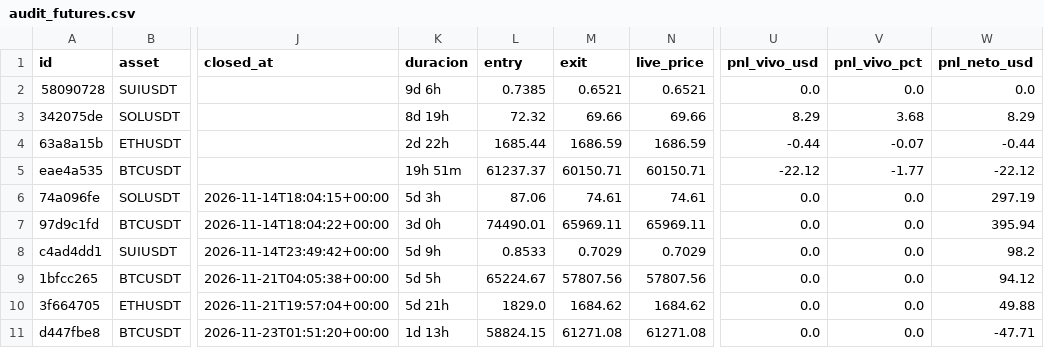
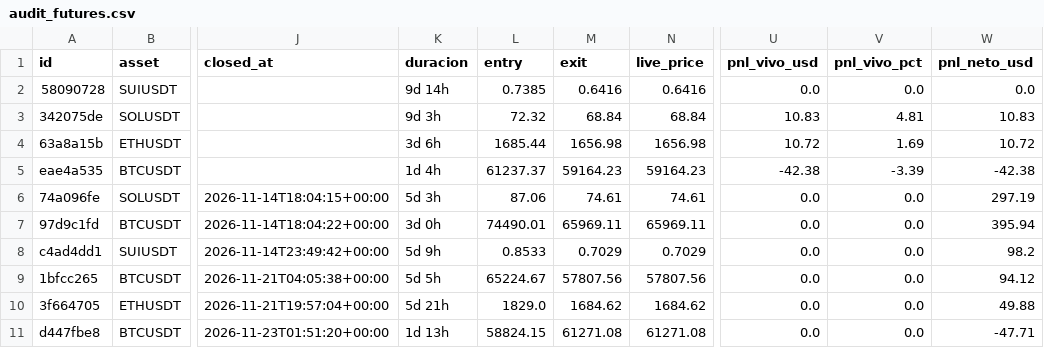
Before and after one commit to juanpabloruizru-boop/quant-arena, a CSV file: ledger/audit_futures.csv, drawn as a sheet; only a part is shown, gaps mark what is left out; the diff names each change by its address in the sheet, - before the commit and + after, or states it on an @@ line.

```diff
--- a/ledger/audit_futures.csv
+++ b/ledger/audit_futures.csv
-K2 (duracion): 9d 6h
+K2 (duracion): 9d 14h
-M2 (exit): 0.6521
+M2 (exit): 0.6416
-N2 (live_price): 0.6521
+N2 (live_price): 0.6416
-K3 (duracion): 8d 19h
+K3 (duracion): 9d 3h
-M3 (exit): 69.66
+M3 (exit): 68.84
-N3 (live_price): 69.66
+N3 (live_price): 68.84
-U3 (pnl_vivo_usd): 8.29
+U3 (pnl_vivo_usd): 10.83
-V3 (pnl_vivo_pct): 3.68
+V3 (pnl_vivo_pct): 4.81
-W3 (pnl_neto_usd): 8.29
+W3 (pnl_neto_usd): 10.83
-K4 (duracion): 2d 22h
+K4 (duracion): 3d 6h
-M4 (exit): 1686.59
+M4 (exit): 1656.98
-N4 (live_price): 1686.59
+N4 (live_price): 1656.98
-U4 (pnl_vivo_usd): -0.44
+U4 (pnl_vivo_usd): 10.72
-V4 (pnl_vivo_pct): -0.07
+V4 (pnl_vivo_pct): 1.69
-W4 (pnl_neto_usd): -0.44
+W4 (pnl_neto_usd): 10.72
-K5 (duracion): 19h 51m
+K5 (duracion): 1d 4h
-M5 (exit): 60150.71
+M5 (exit): 59164.23
-N5 (live_price): 60150.71
+N5 (live_price): 59164.23
-U5 (pnl_vivo_usd): -22.12
+U5 (pnl_vivo_usd): -42.38
-V5 (pnl_vivo_pct): -1.77
+V5 (pnl_vivo_pct): -3.39
-W5 (pnl_neto_usd): -22.12
+W5 (pnl_neto_usd): -42.38
```
Also changed, not shown: ledger/audit_spot.csv, ledger/trades_statistical_log.csv, 3 other files.
